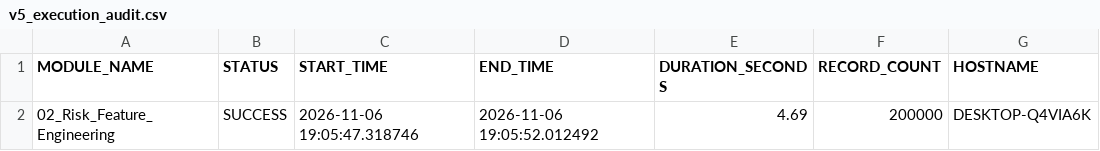
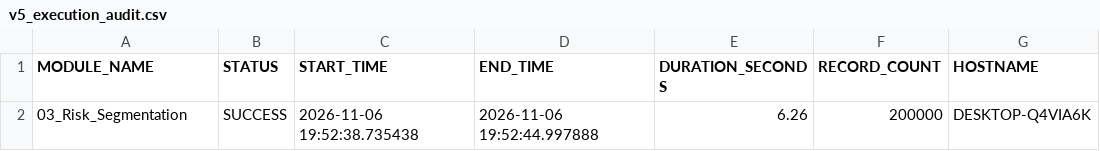
Before and after one commit to UzureAIEngineer/Enterprise-Banking-Stress-Testing-Credit-Risk-Analytics-Platform, a CSV file: Enterprise_Platform_Roadmap/V5_Statistical_Risk_Modelling/DATA/v5_execution_audit.csv, drawn as a sheet; only a part is shown; the diff names each change by its address in the sheet, - before the commit and + after, or states it on an @@ line.

Commit message:
V5 Module 03 Completed - Risk Segmentation (SAS & Python)   SAS - Added portfolio risk segmentation - Added segment ranking framework - Added segment descriptions - Added segment analytics - Added high-risk account reporting   Python - Implemented matching risk segmentation logic - Added segment ranking and descriptions - Added HTML evidence generation - Added execution logging and audit tracking   Output - risk_segmentation dataset - PDF/HTML reports - execution logs - audit artifacts   Status - Module 03 Completed

```diff
--- a/Enterprise_Platform_Roadmap/V5_Statistical_Risk_Modelling/DATA/v5_execution_audit.csv
+++ b/Enterprise_Platform_Roadmap/V5_Statistical_Risk_Modelling/DATA/v5_execution_audit.csv
-A2 (MODULE_NAME): 02_Risk_Feature_Engineering
+A2 (MODULE_NAME): 03_Risk_Segmentation
-C2 (START_TIME): 2026-11-06 19:05:47.318746
+C2 (START_TIME): 2026-11-06 19:52:38.735438
-D2 (END_TIME): 2026-11-06 19:05:52.012492
+D2 (END_TIME): 2026-11-06 19:52:44.997888
-E2 (DURATION_SECONDS): 4.69
+E2 (DURATION_SECONDS): 6.26
```
Also changed, not shown: 11 other files.
